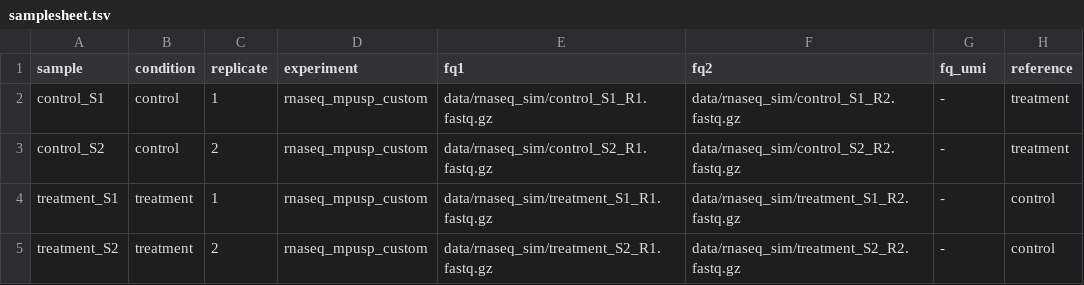
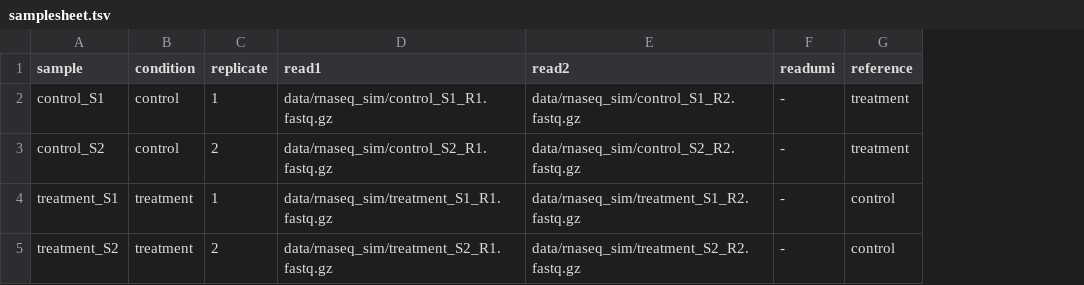
Before and after one commit to MPUSP/snakemake-bacterial-rnaseq-deseq, a TSV file: .test/config/samplesheet/samplesheet.tsv, drawn as a sheet; removed rows and columns are numbered as before the commit, all else as after; the diff names each change by its address in the sheet, - before the commit and + after, or states it on an @@ line.

```diff
--- a/.test/config/samplesheet/samplesheet.tsv
+++ b/.test/config/samplesheet/samplesheet.tsv
-column D (experiment), rows 2-5: all rnaseq_mpusp_custom
-D1: fq1
+D1: read1
-E1: fq2
+E1: read2
-F1: fq_umi
+F1: readumi
```
Also changed, not shown: 9 other files.
